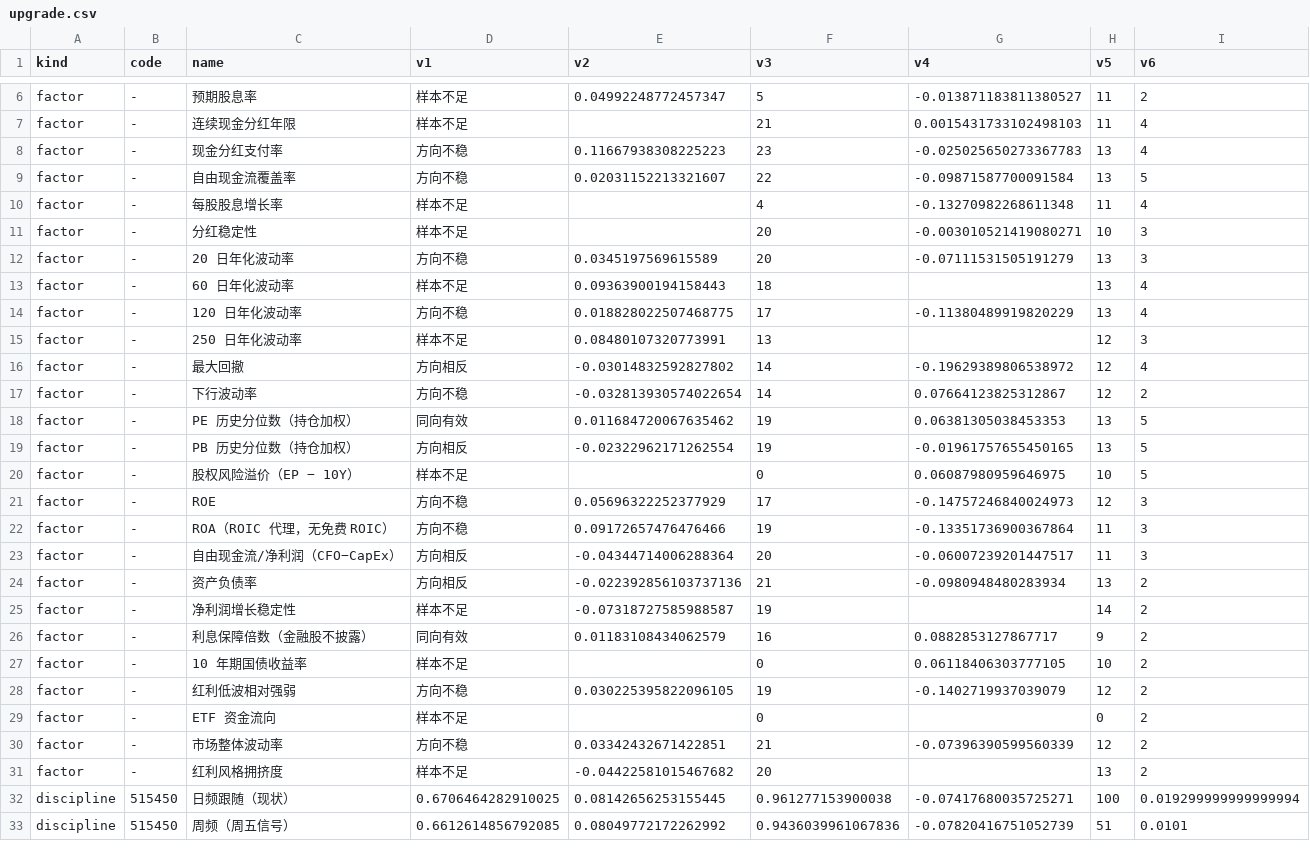
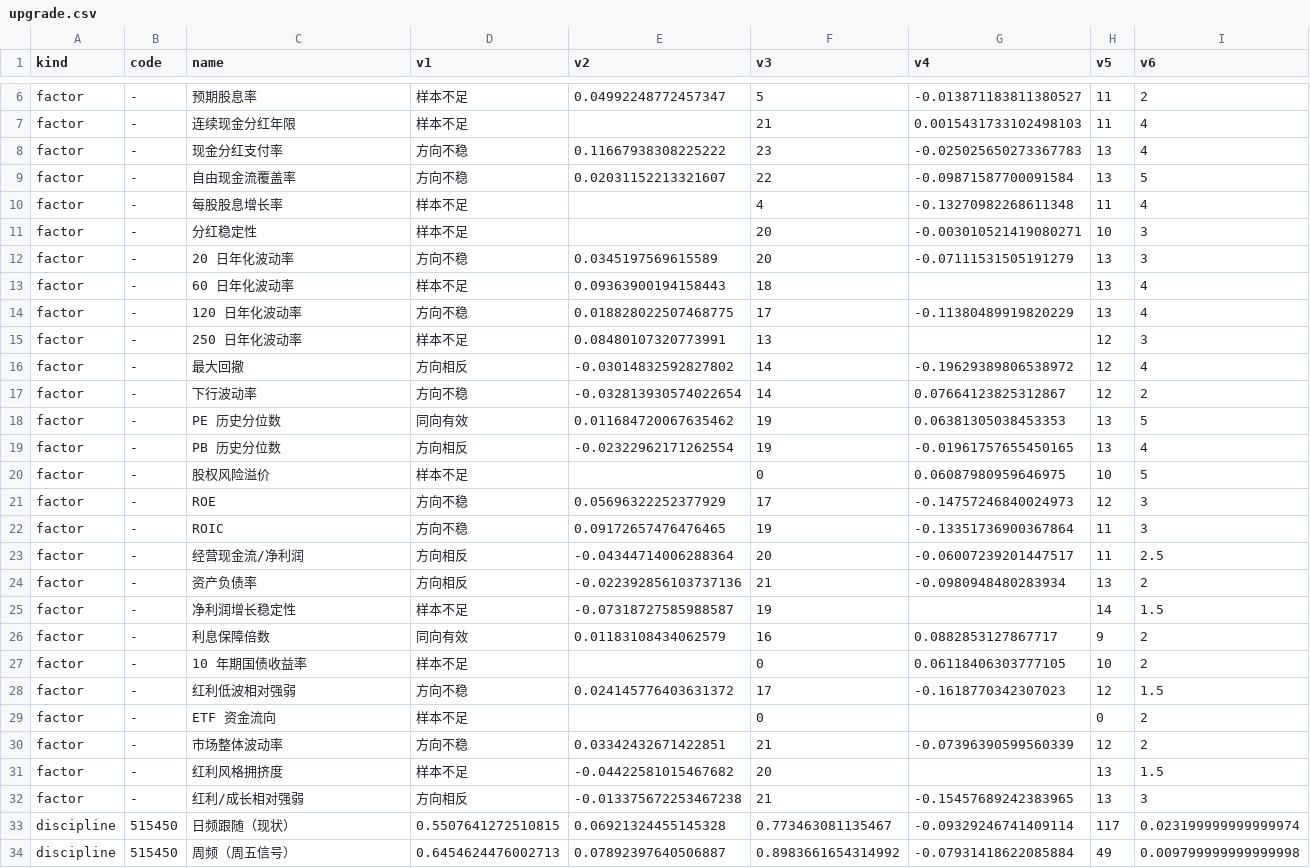
Before and after one commit to xhxie123-maker/dividend-lowvol-score, a CSV file: backtest/upgrade.csv, drawn as a sheet; only a part is shown, gaps mark what is left out; the diff covers the shown part only.

Commit message:
feat: 新增「红利/成长相对强弱」打分项（A 方案 3 分 + 拥挤闸），rs 改 120 日慢变量，upgrade 增三臂对比

```diff
--- a/backtest/upgrade.csv
+++ b/backtest/upgrade.csv
@@ -7,3 +7,3 @@ factor,-,预期股息率,样本不足,0.04992248772457347,5,-0.01387118381138052
 factor,-,连续现金分红年限,样本不足,,21,0.0015431733102498103,11,4
-factor,-,现金分红支付率,方向不稳,0.11667938308225223,23,-0.025025650273367783,13,4
+factor,-,现金分红支付率,方向不稳,0.11667938308225222,23,-0.025025650273367783,13,4
 factor,-,自由现金流覆盖率,方向不稳,0.02031152213321607,22,-0.09871587700091584,13,5
@@ -17,17 +17,18 @@ factor,-,最大回撤,方向相反,-0.03014832592827802,14,-0.19629389806538972,
 factor,-,下行波动率,方向不稳,-0.032813930574022654,14,0.07664123825312867,12,2
-factor,-,PE 历史分位数（持仓加权）,同向有效,0.011684720067635462,19,0.06381305038453353,13,5
-factor,-,PB 历史分位数（持仓加权）,方向相反,-0.02322962171262554,19,-0.01961757655450165,13,5
-factor,-,股权风险溢价（EP − 10Y）,样本不足,,0,0.06087980959646975,10,5
+factor,-,PE 历史分位数,同向有效,0.011684720067635462,19,0.06381305038453353,13,5
+factor,-,PB 历史分位数,方向相反,-0.02322962171262554,19,-0.01961757655450165,13,4
+factor,-,股权风险溢价,样本不足,,0,0.06087980959646975,10,5
 factor,-,ROE,方向不稳,0.05696322252377929,17,-0.14757246840024973,12,3
-factor,-,ROA（ROIC 代理，无免费 ROIC）,方向不稳,0.09172657476476466,19,-0.13351736900367864,11,3
-factor,-,自由现金流/净利润（CFO−CapEx）,方向相反,-0.04344714006288364,20,-0.06007239201447517,11,3
+factor,-,ROIC,方向不稳,0.09172657476476465,19,-0.13351736900367864,11,3
+factor,-,经营现金流/净利润,方向相反,-0.04344714006288364,20,-0.06007239201447517,11,2.5
 factor,-,资产负债率,方向相反,-0.022392856103737136,21,-0.0980948480283934,13,2
-factor,-,净利润增长稳定性,样本不足,-0.07318727585988587,19,,14,2
-factor,-,利息保障倍数（金融股不披露）,同向有效,0.01183108434062579,16,0.0882853127867717,9,2
+factor,-,净利润增长稳定性,样本不足,-0.07318727585988587,19,,14,1.5
+factor,-,利息保障倍数,同向有效,0.01183108434062579,16,0.0882853127867717,9,2
 factor,-,10 年期国债收益率,样本不足,,0,0.06118406303777105,10,2
-factor,-,红利低波相对强弱,方向不稳,0.030225395822096105,19,-0.1402719937039079,12,2
+factor,-,红利低波相对强弱,方向不稳,0.024145776403631372,17,-0.1618770342307023,12,1.5
 factor,-,ETF 资金流向,样本不足,,0,,0,2
 factor,-,市场整体波动率,方向不稳,0.03342432671422851,21,-0.07396390599560339,12,2
-factor,-,红利风格拥挤度,样本不足,-0.04422581015467682,20,,13,2
-discipline,515450,日频跟随（现状）,0.6706464282910025,0.08142656253155445,0.961277153900038,-0.07417680035725271,100,0.019299999999999994
-discipline,515450,周频（周五信号）,0.6612614856792085,0.08049772172262992,0.9436039961067836,-0.07820416751052739,51,0.0101
+factor,-,红利风格拥挤度,样本不足,-0.04422581015467682,20,,13,1.5
+factor,-,红利/成长相对强弱,方向相反,-0.013375672253467238,21,-0.15457689242383965,13,3
+discipline,515450,日频跟随（现状）,0.5507641272510815,0.06921324455145328,0.773463081135467,-0.09329246741409114,117,0.023199999999999974
+discipline,515450,周频（周五信号）,0.6454624476002713,0.07892397640506887,0.8983661654314992,-0.07931418622085884,49,0.009799999999999998
```
Also changed, not shown: 6 added rows and 48 edited cells elsewhere in this file, 9 other files.
